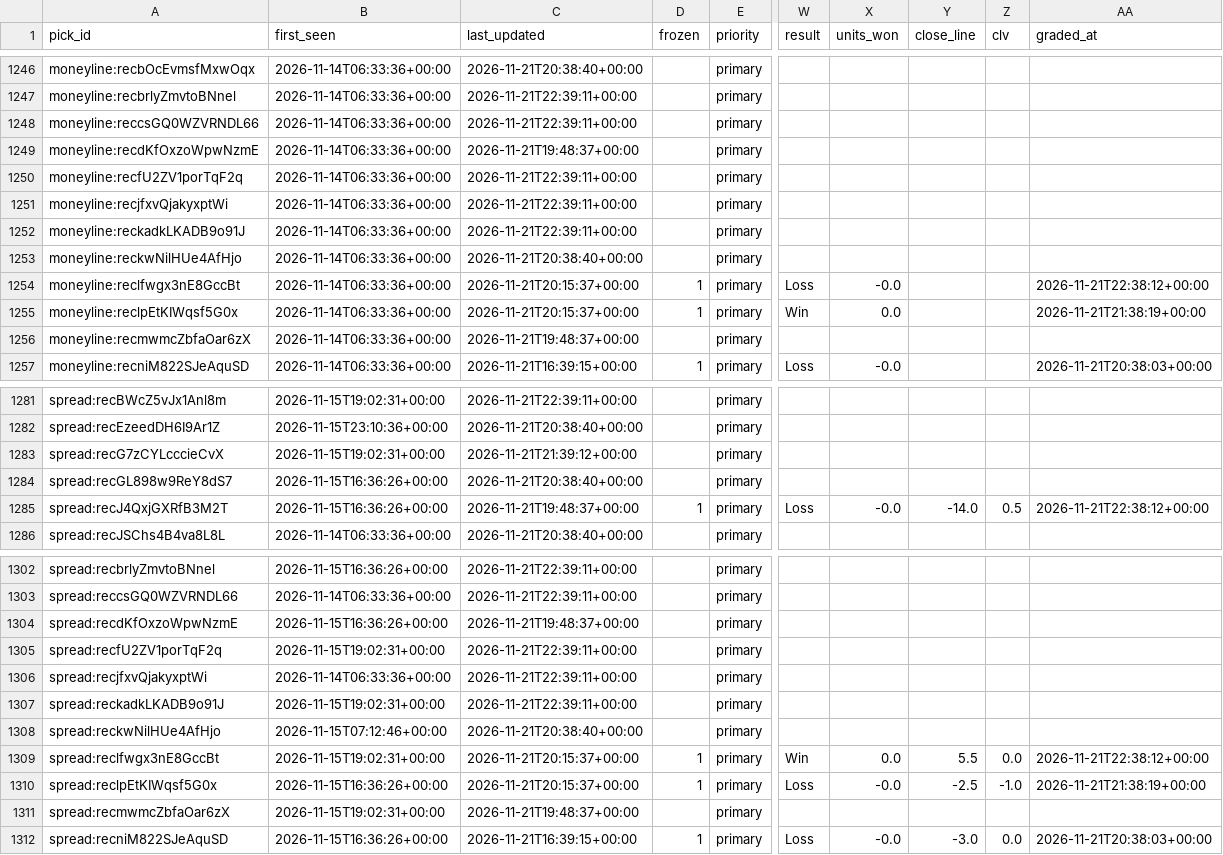
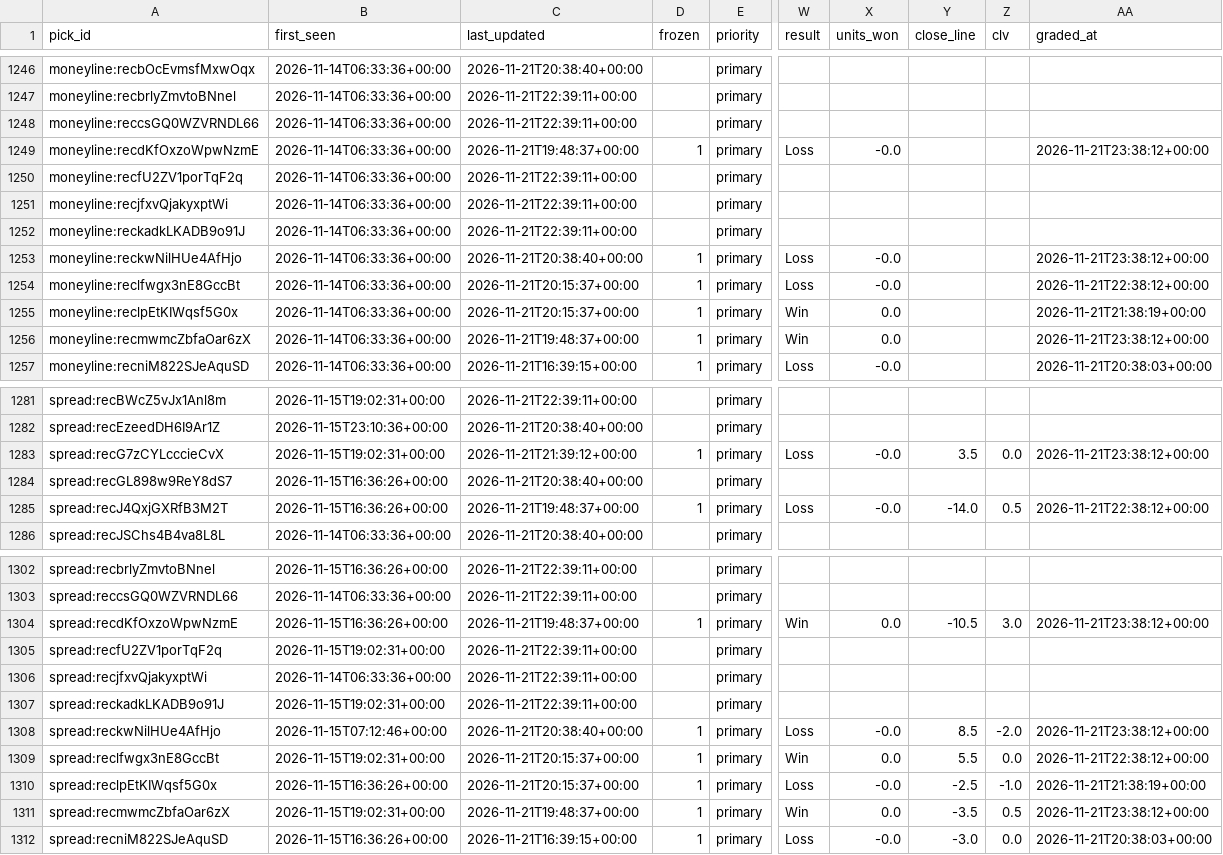
Before and after one commit to Fluff421/custom-claude-skills, a CSV file: signal-desk/intelligence/markets/picks_log.csv, drawn as a sheet; only a part is shown, gaps mark what is left out; the diff covers the shown part only; the diff names each change by its address in the sheet, - before the commit and + after, or states it on an @@ line.

Commit message:
Signal Desk market grades 2026-11-21-2338 (auto)
Co-authored-by: Perplexity <noreply@perplexity.ai>

```diff
--- a/signal-desk/intelligence/markets/picks_log.csv
+++ b/signal-desk/intelligence/markets/picks_log.csv
-D1249 (frozen): (empty)
+D1249 (frozen): 1
-W1249 (result): (empty)
+W1249 (result): Loss
-X1249 (units_won): (empty)
+X1249 (units_won): -0.0
-AA1249 (graded_at): (empty)
+AA1249 (graded_at): 2026-11-21T23:38:12+00:00
-D1253 (frozen): (empty)
+D1253 (frozen): 1
-W1253 (result): (empty)
+W1253 (result): Loss
-X1253 (units_won): (empty)
+X1253 (units_won): -0.0
-AA1253 (graded_at): (empty)
+AA1253 (graded_at): 2026-11-21T23:38:12+00:00
-D1256 (frozen): (empty)
+D1256 (frozen): 1
-W1256 (result): (empty)
+W1256 (result): Win
-X1256 (units_won): (empty)
+X1256 (units_won): 0.0
-AA1256 (graded_at): (empty)
+AA1256 (graded_at): 2026-11-21T23:38:12+00:00
-D1283 (frozen): (empty)
+D1283 (frozen): 1
-W1283 (result): (empty)
+W1283 (result): Loss
-X1283 (units_won): (empty)
+X1283 (units_won): -0.0
-Y1283 (close_line): (empty)
+Y1283 (close_line): 3.5
-Z1283 (clv): (empty)
+Z1283 (clv): 0.0
-AA1283 (graded_at): (empty)
+AA1283 (graded_at): 2026-11-21T23:38:12+00:00
-D1304 (frozen): (empty)
+D1304 (frozen): 1
-W1304 (result): (empty)
+W1304 (result): Win
-X1304 (units_won): (empty)
+X1304 (units_won): 0.0
-Y1304 (close_line): (empty)
+Y1304 (close_line): -10.5
-Z1304 (clv): (empty)
+Z1304 (clv): 3.0
-AA1304 (graded_at): (empty)
+AA1304 (graded_at): 2026-11-21T23:38:12+00:00
-D1308 (frozen): (empty)
+D1308 (frozen): 1
-W1308 (result): (empty)
+W1308 (result): Loss
-X1308 (units_won): (empty)
+X1308 (units_won): -0.0
-Y1308 (close_line): (empty)
+Y1308 (close_line): 8.5
-Z1308 (clv): (empty)
+Z1308 (clv): -2.0
-AA1308 (graded_at): (empty)
+AA1308 (graded_at): 2026-11-21T23:38:12+00:00
-D1311 (frozen): (empty)
+D1311 (frozen): 1
-W1311 (result): (empty)
+W1311 (result): Win
-X1311 (units_won): (empty)
+X1311 (units_won): 0.0
-Y1311 (close_line): (empty)
+Y1311 (close_line): -3.5
-Z1311 (clv): (empty)
+Z1311 (clv): 0.5
-AA1311 (graded_at): (empty)
+AA1311 (graded_at): 2026-11-21T23:38:12+00:00
```
Also changed, not shown: 56 edited cells elsewhere in this file.
